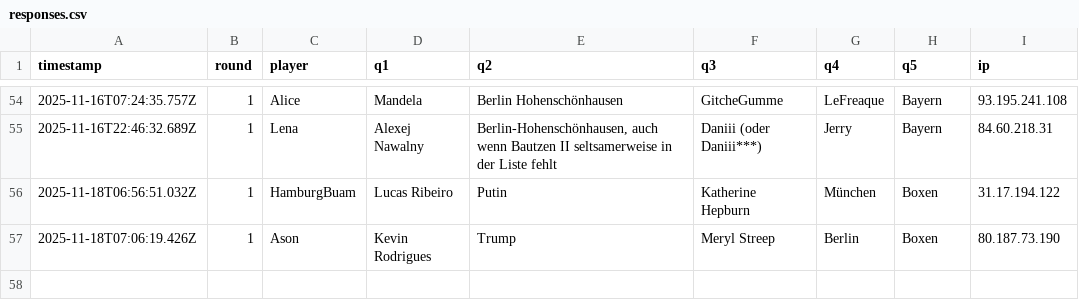
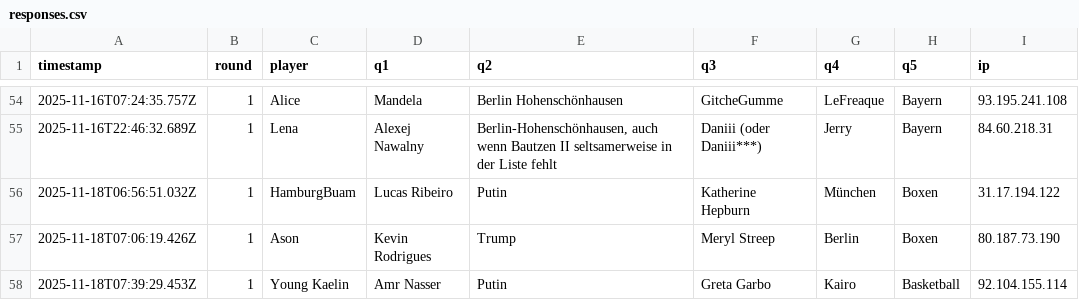
Before and after one commit to Mart-041/Im-with-stupid, a CSV file: data/responses.csv, drawn as a sheet; only a part is shown, gaps mark what is left out; the diff names each change by its address in the sheet, - before the commit and + after, or states it on an @@ line.

Commit message:
add response Young Kaelin @ 2025-11-18T07:39:29.453Z

```diff
--- a/data/responses.csv
+++ b/data/responses.csv
+row 58: 2025-11-18T07:39:29.453Z | 1 | Young Kaelin | Amr Nasser | Putin | Greta Garbo | Kairo | Basketball | 92.104.155.114
```
